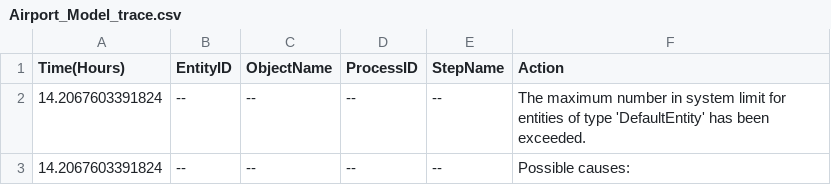
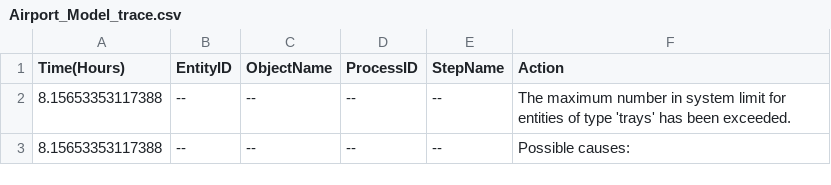
Before and after one commit to AileGlez/Proyecto-Simio, a CSV file: Airport_Model_trace.csv, drawn as a sheet.

```diff
--- a/Airport_Model_trace.csv
+++ b/Airport_Model_trace.csv
@@ -1,3 +1,3 @@
 Time(Hours),EntityID,ObjectName,ProcessID,StepName,Action
-14.2067603391824,--,--,--,--,The maximum number in system limit for entities of type 'DefaultEntity' has been exceeded.
-14.2067603391824,--,--,--,--,Possible causes:
+8.15653353117388,--,--,--,--,The maximum number in system limit for entities of type 'trays' has been exceeded.
+8.15653353117388,--,--,--,--,Possible causes:
```
Also changed, not shown: 2 other files.
